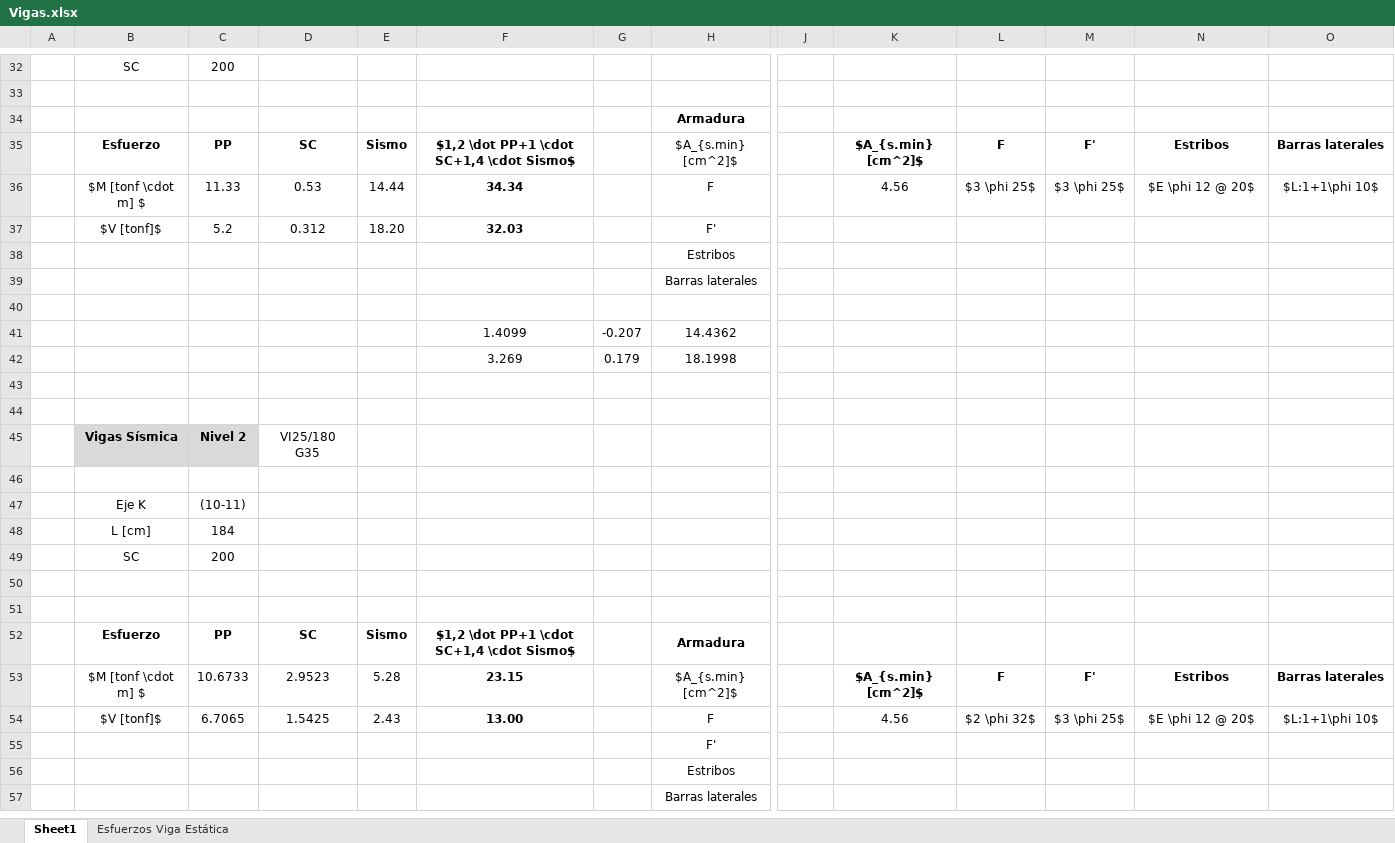
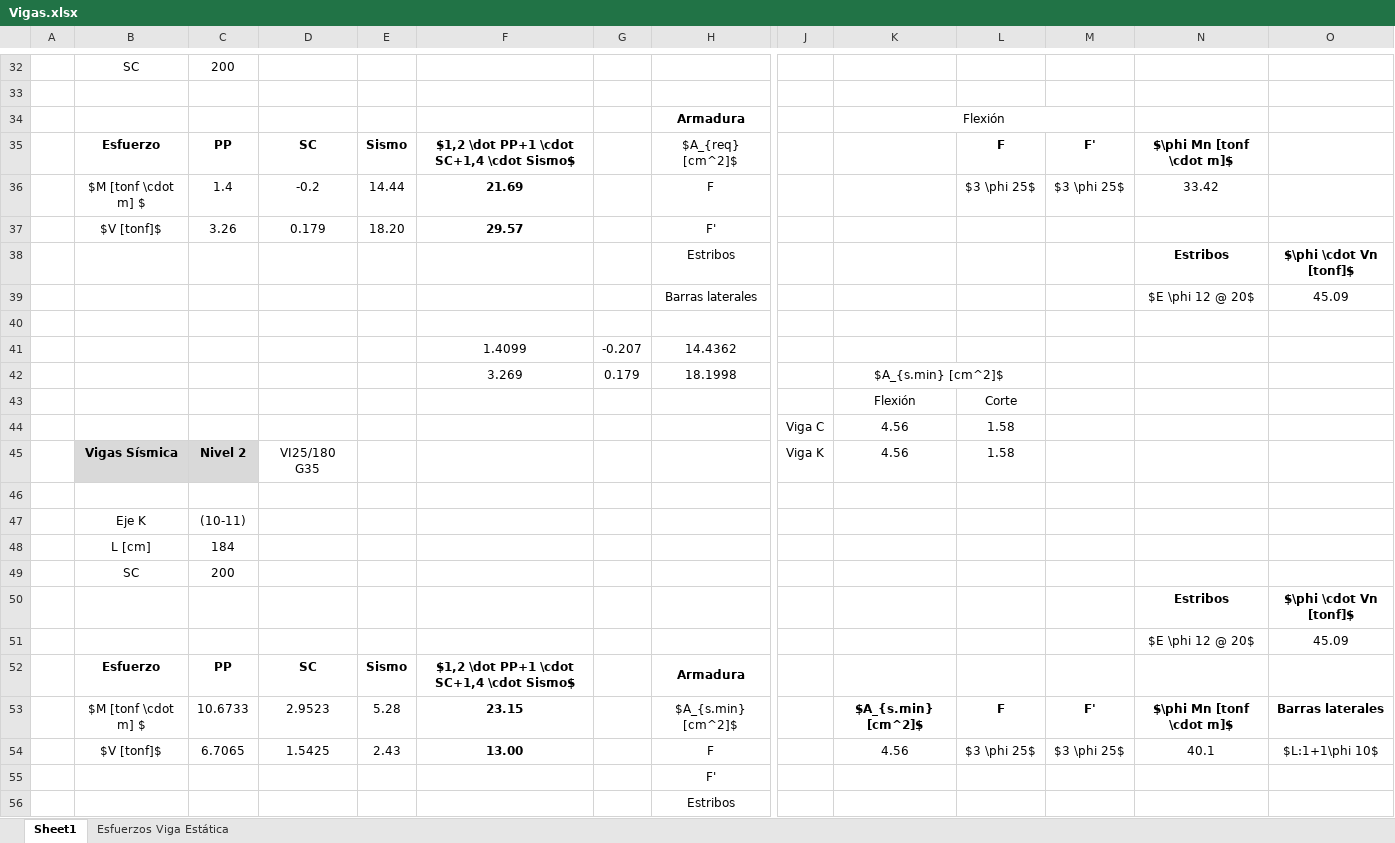
Before and after one commit to ppizarror/proyecto-CI5206, an Excel workbook: Tarea 06/Vigas.xlsx, sheet Sheet1, drawn as a sheet; only a part is shown, gaps mark what is left out; the shorter side is filled out with more unchanged rows; values as stored, in another font and other column widths than the file's, no borders; rows hold the shown columns only; the diff names each change by its address in the sheet, - before the commit and + after, or states it on an @@ line.

Commit message:
Acomodo tablas para informe

```diff
--- a/Tarea 06/Vigas.xlsx (sheet Sheet1)
+++ b/Tarea 06/Vigas.xlsx (sheet Sheet1)
-K34: (empty)
+K34: Flexión
+K34:M34 merged
-H35: $A_{s.min} [cm^2]$
+H35: $A_{req} [cm^2]$
-K35: $A_{s.min} [cm^2]$
+K35: (empty)
-N35: Estribos
+N35: $\phi Mn [tonf \cdot m]$
-O35: Barras laterales
+O35: (empty)
-C36: 11.33
+C36: 1.4
-D36: 0.53
+D36: -0.2
-F36: 34.34
+F36: 21.69
-K36: 4.56
+K36: (empty)
-N36: $E \phi 12 @ 20$
+N36: 33.42
-O36: $L:1+1\phi 10$
+O36: (empty)
-C37: 5.2
+C37: 3.26
-D37: 0.312
+D37: 0.179
-F37: 32.03
+F37: 29.57
-N38: (empty)
+N38: Estribos
-O38: (empty)
+O38: $\phi \cdot Vn [tonf]$
-N39: (empty)
+N39: $E \phi 12 @ 20$
-O39: (empty)
+O39: 45.09
-K42: (empty)
+K42: $A_{s.min} [cm^2]$
+K42:L42 merged
-row 43: (empty)
+row 43:  |  |  |  |  |  |  |  |  | Flexión | Corte
-row 44: (empty)
+row 44:  |  |  |  |  |  |  |  | Viga C | 4.56 | 1.58
-J45: (empty)
+J45: Viga K
-K45: (empty)
+K45: 4.56
-L45: (empty)
+L45: 1.58
-row 50: (empty)
+row 50:  |  |  |  |  |  |  |  |  |  |  |  | Estribos | $\phi \cdot Vn [tonf]$
-row 51: (empty)
+row 51:  |  |  |  |  |  |  |  |  |  |  |  | $E \phi 12 @ 20$ | 45.09
-N53: Estribos
+N53: $\phi Mn [tonf \cdot m]$
-L54: $2 \phi 32$
+L54: $3 \phi 25$
-N54: $E \phi 12 @ 20$
+N54: 40.1
```
